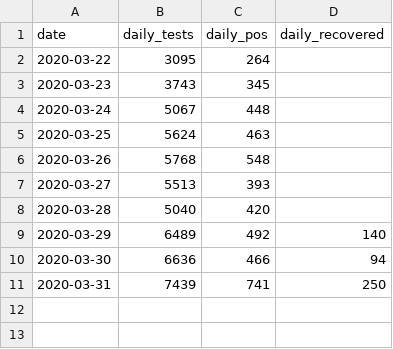
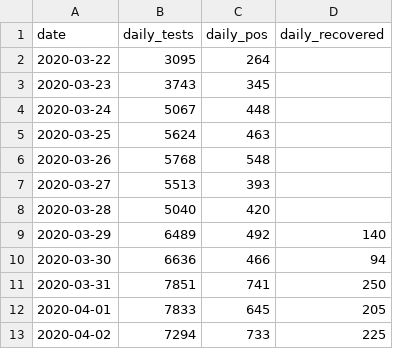
Before and after one commit to tsvikas/COVID-19-Israel-data, a CSV file: daily_reports/daily_tests_20200402.csv (was daily_reports/daily_tests_20200331.csv), drawn as a sheet.

Commit message:
more tests data

```diff
--- a/daily_reports/daily_tests_20200331.csv
+++ b/daily_reports/daily_tests_20200402.csv
@@ -10,2 +10,4 @@ date,daily_tests,daily_pos,daily_recovered
 2020-03-30,6636,466,94
-2020-03-31,7439,741,250
+2020-03-31,7851,741,250
+2020-04-01,7833,645,205
+2020-04-02,7294,733,225
```
Also changed, not shown: 1 other file.
